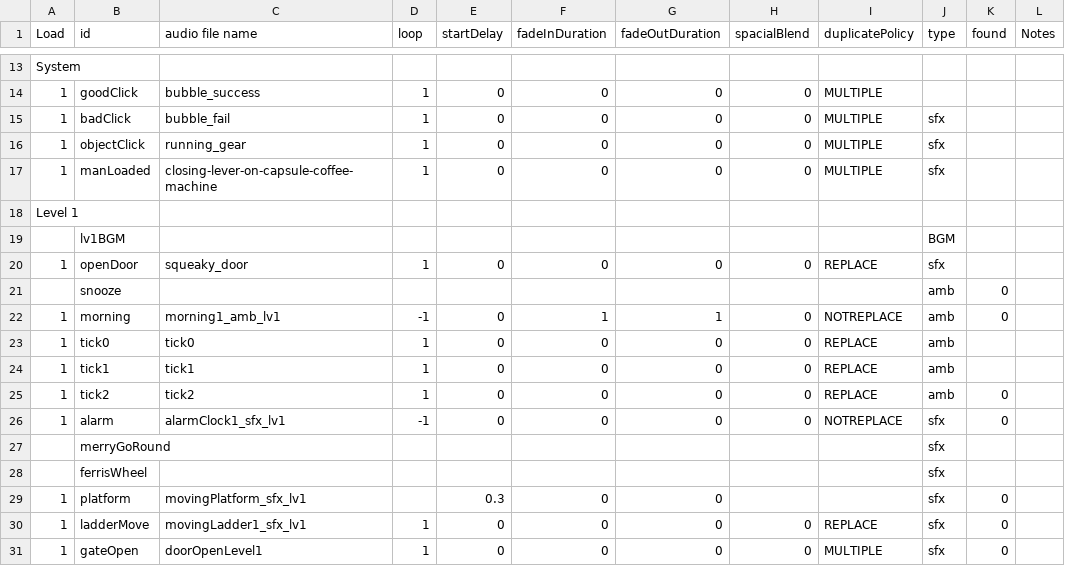
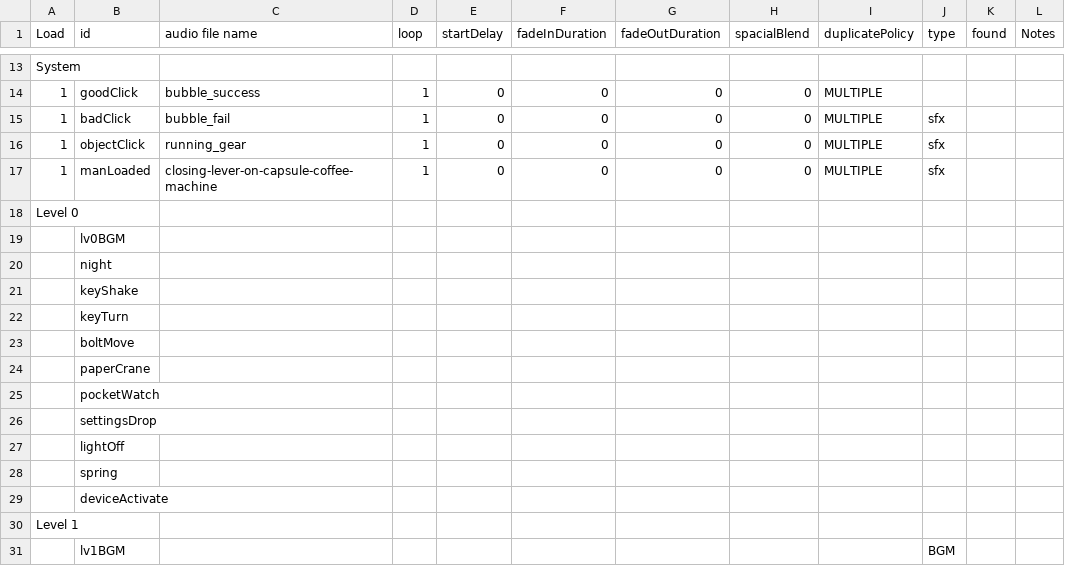
Before and after one commit to huxii/Crowd, a CSV file: Assets/Resources/Sounds/AudioList.csv, drawn as a sheet; only a part is shown, gaps mark what is left out; the shorter side is filled out with more unchanged rows; the diff names each change by its address in the sheet, - before the commit and + after, or states it on an @@ line.

Commit message:
Adding new sound list

```diff
--- a/Assets/Resources/Sounds/AudioList.csv
+++ b/Assets/Resources/Sounds/AudioList.csv
+row 18: Level 0
+row 19:  | lv0BGM
+row 20:  | night
+row 21:  | keyShake
+row 22:  | keyTurn
+row 23:  | boltMove
+row 24:  | paperCrane
+row 25:  | pocketWatch
+row 26:  | settingsDrop
+row 27:  | lightOff
+row 28:  | spring
+row 29:  | deviceActivate
```
